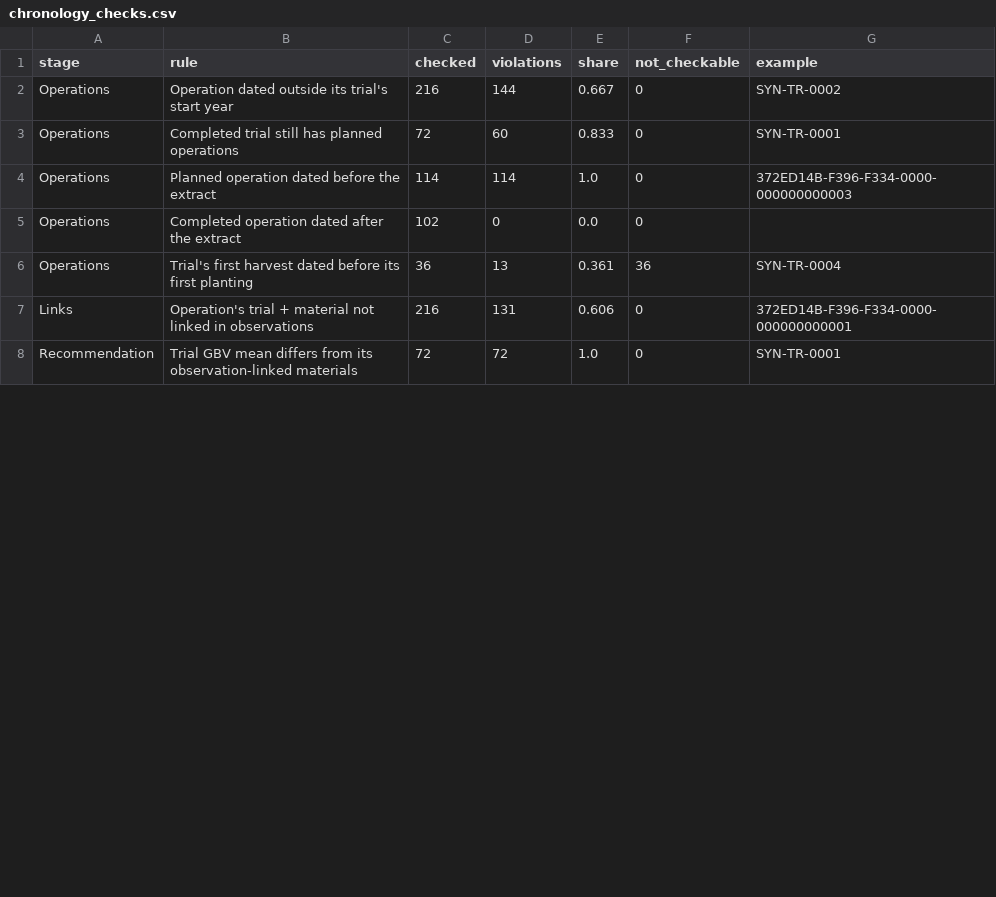
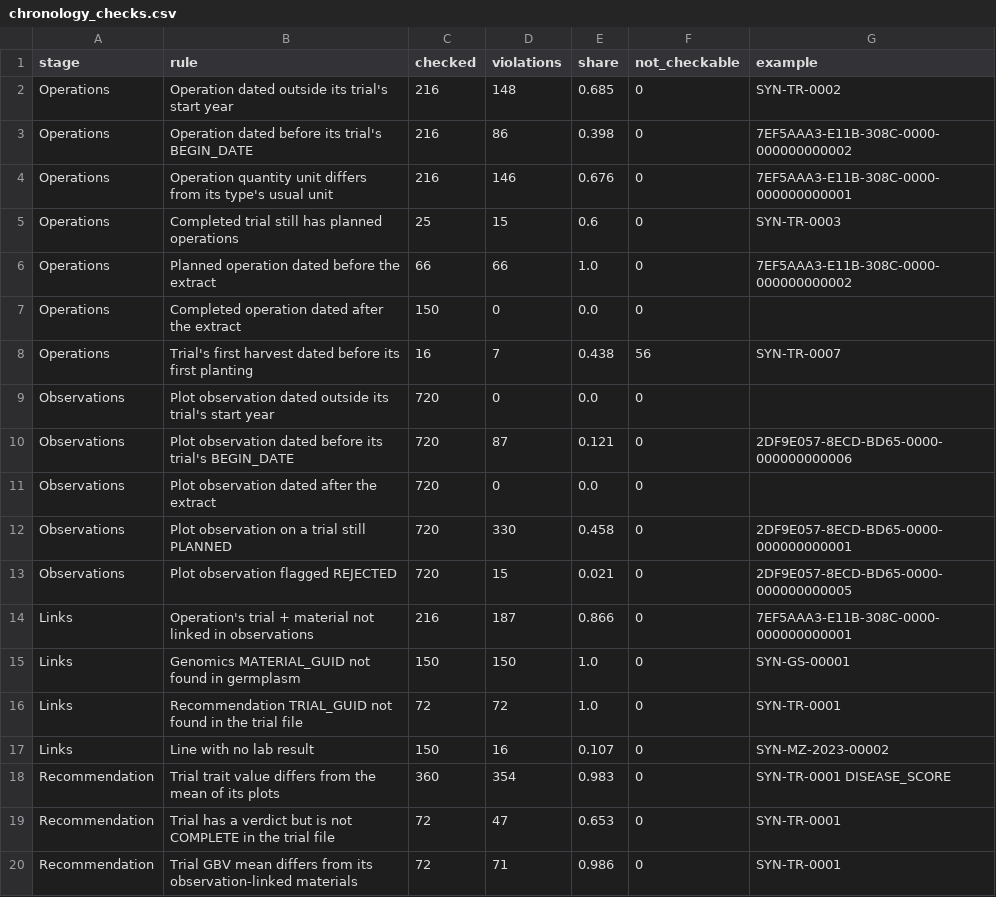
Before and after one commit to fullerharrison/2026_hatchworks-hakathon-team-4, a CSV file: analysis/uc4_eda/tables/chronology_checks.csv, drawn as a sheet; only a part is shown; the diff covers the shown part only.

```diff
--- a/analysis/uc4_eda/tables/chronology_checks.csv
+++ b/analysis/uc4_eda/tables/chronology_checks.csv
@@ -1,8 +1,20 @@
 stage,rule,checked,violations,share,not_checkable,example
-Operations,Operation dated outside its trial's start year,216,144,0.667,0,SYN-TR-0002
-Operations,Completed trial still has planned operations,72,60,0.833,0,SYN-TR-0001
-Operations,Planned operation dated before the extract,114,114,1.0,0,372ED14B-F396-F334-0000-000000000003
-Operations,Completed operation dated after the extract,102,0,0.0,0,
-Operations,Trial's first harvest dated before its first planting,36,13,0.361,36,SYN-TR-0004
-Links,Operation's trial + material not linked in observations,216,131,0.606,0,372ED14B-F396-F334-0000-000000000001
-Recommendation,Trial GBV mean differs from its observation-linked materials,72,72,1.0,0,SYN-TR-0001
+Operations,Operation dated outside its trial's start year,216,148,0.685,0,SYN-TR-0002
+Operations,Operation dated before its trial's BEGIN_DATE,216,86,0.398,0,7EF5AAA3-E11B-308C-0000-000000000002
+Operations,Operation quantity unit differs from its type's usual unit,216,146,0.676,0,7EF5AAA3-E11B-308C-0000-000000000001
+Operations,Completed trial still has planned operations,25,15,0.6,0,SYN-TR-0003
+Operations,Planned operation dated before the extract,66,66,1.0,0,7EF5AAA3-E11B-308C-0000-000000000002
+Operations,Completed operation dated after the extract,150,0,0.0,0,
+Operations,Trial's first harvest dated before its first planting,16,7,0.438,56,SYN-TR-0007
+Observations,Plot observation dated outside its trial's start year,720,0,0.0,0,
+Observations,Plot observation dated before its trial's BEGIN_DATE,720,87,0.121,0,2DF9E057-8ECD-BD65-0000-000000000006
+Observations,Plot observation dated after the extract,720,0,0.0,0,
+Observations,Plot observation on a trial still PLANNED,720,330,0.458,0,2DF9E057-8ECD-BD65-0000-000000000001
+Observations,Plot observation flagged REJECTED,720,15,0.021,0,2DF9E057-8ECD-BD65-0000-000000000005
+Links,Operation's trial + material not linked in observations,216,187,0.866,0,7EF5AAA3-E11B-308C-0000-000000000001
+Links,Genomics MATERIAL_GUID not found in germplasm,150,150,1.0,0,SYN-GS-00001
+Links,Recommendation TRIAL_GUID not found in the trial file,72,72,1.0,0,SYN-TR-0001
+Links,Line with no lab result,150,16,0.107,0,SYN-MZ-2023-00002
+Recommendation,Trial trait value differs from the mean of its plots,360,354,0.983,0,SYN-TR-0001 DISEASE_SCORE
+Recommendation,Trial has a verdict but is not COMPLETE in the trial file,72,47,0.653,0,SYN-TR-0001
+Recommendation,Trial GBV mean differs from its observation-linked materials,72,71,0.986,0,SYN-TR-0001
```
Also changed, not shown: 3 edited cells elsewhere in this file, analysis/uc4_eda/tables/categorical_summary.csv, analysis/uc4_eda/tables/column_quality.csv, 44 other files.
